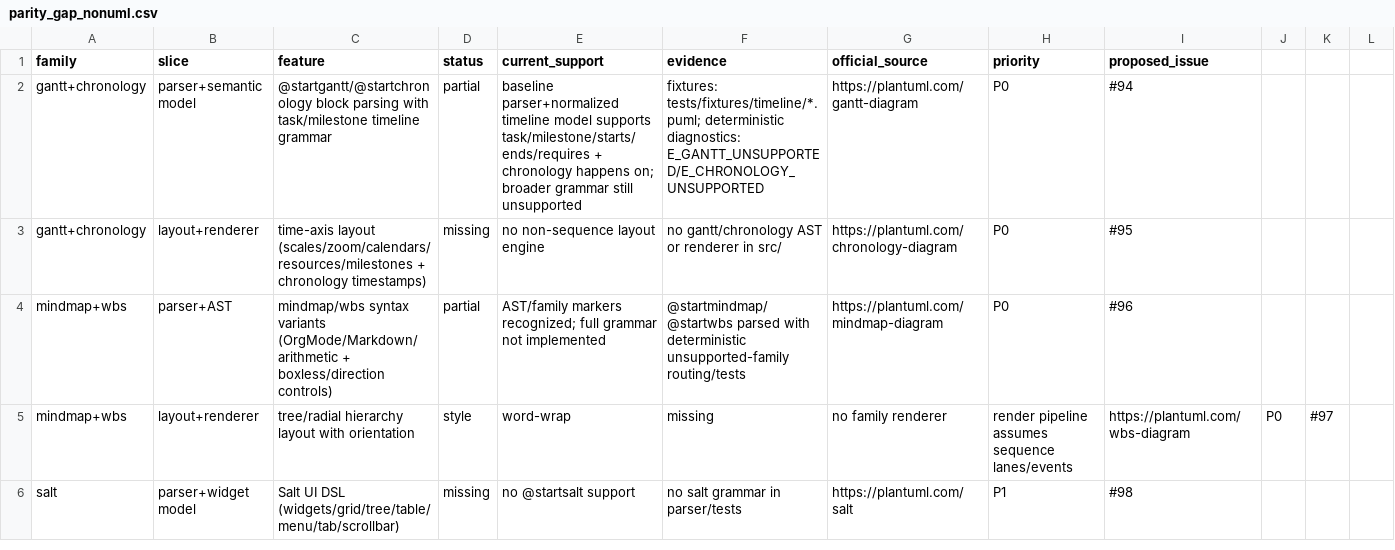
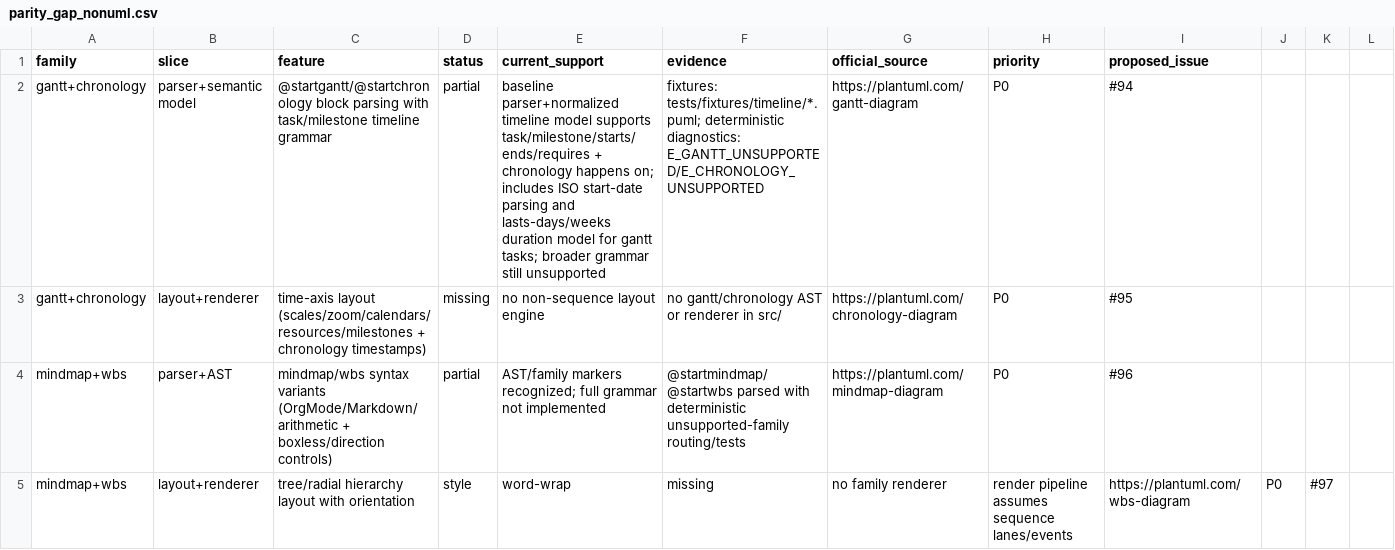
Before and after one commit to alliecatowo/puml, a CSV file: docs/audits/parity_gap_nonuml.csv, drawn as a sheet; only a part is shown; the shorter side is filled out with more unchanged rows.

Commit message:
feat(gantt): parse real dates and render proportional task bars

```diff
--- a/docs/audits/parity_gap_nonuml.csv
+++ b/docs/audits/parity_gap_nonuml.csv
@@ -1,3 +1,3 @@
 family,slice,feature,status,current_support,evidence,official_source,priority,proposed_issue
-gantt+chronology,parser+semantic model,@startgantt/@startchronology block parsing with task/milestone timeline grammar,partial,"baseline parser+normalized timeline model supports task/milestone/starts/ends/requires + chronology happens on; broader grammar still unsupported","fixtures: tests/fixtures/timeline/*.puml; deterministic diagnostics: E_GANTT_UNSUPPORTED/E_CHRONOLOGY_UNSUPPORTED",https://plantuml.com/gantt-diagram,P0,#94
+gantt+chronology,parser+semantic model,@startgantt/@startchronology block parsing with task/milestone timeline grammar,partial,"baseline parser+normalized timeline model supports task/milestone/starts/ends/requires + chronology happens on; includes ISO start-date parsing and lasts-days/weeks duration model for gantt tasks; broader grammar still unsupported","fixtures: tests/fixtures/timeline/*.puml; deterministic diagnostics: E_GANTT_UNSUPPORTED/E_CHRONOLOGY_UNSUPPORTED",https://plantuml.com/gantt-diagram,P0,#94
 gantt+chronology,layout+renderer,time-axis layout (scales/zoom/calendars/resources/milestones + chronology timestamps),missing,"no non-sequence layout engine","no gantt/chronology AST or renderer in src/",https://plantuml.com/chronology-diagram,P0,#95
```
Also changed, not shown: 11 other files.
